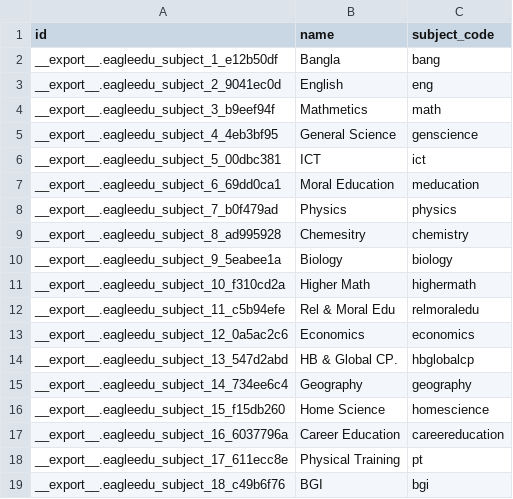
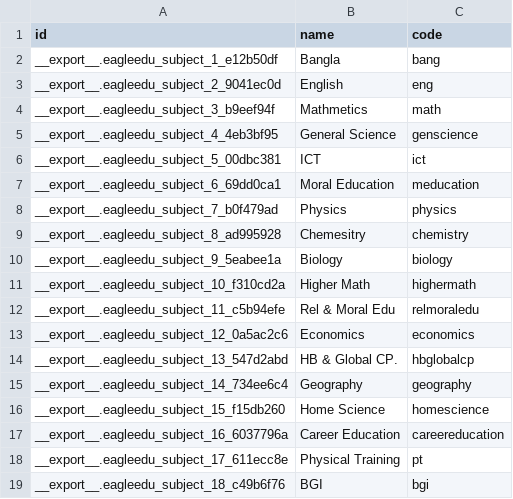
Before and after one commit to ShaheenHossain/eagleedu_13_bkp, a CSV file: eagleedu_core_data/data/eagleedu.subject.csv, drawn as a sheet.

```diff
--- a/eagleedu_core_data/data/eagleedu.subject.csv
+++ b/eagleedu_core_data/data/eagleedu.subject.csv
@@ -1,2 +1,2 @@
-id,name,subject_code
+id,name,code
 __export__.eagleedu_subject_1_e12b50df,Bangla,bang
```
Also changed, not shown: 6 other files.
